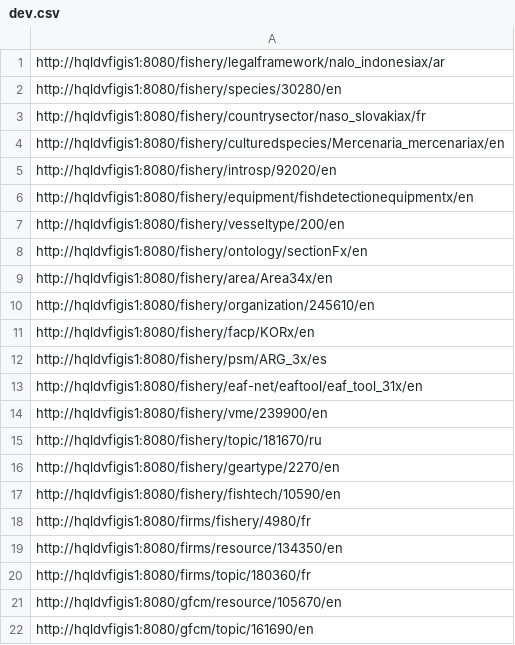
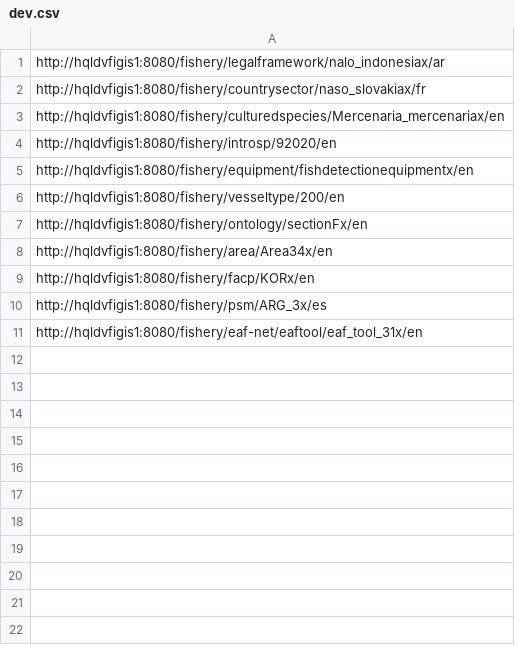
Before and after one commit to openfigis/figis, a CSV file: jmeter/5sitemapbased-404/dev.csv, drawn as a sheet; the diff names each change by its address in the sheet, - before the commit and + after, or states it on an @@ line.

Commit message:
The list which still gives a 500

```diff
--- a/jmeter/5sitemapbased-404/dev.csv
+++ b/jmeter/5sitemapbased-404/dev.csv
-row 2: http://hqldvfigis1:8080/fishery/species/30280/en
-row 10: http://hqldvfigis1:8080/fishery/organization/245610/en
-row 14: http://hqldvfigis1:8080/fishery/vme/239900/en
-row 15: http://hqldvfigis1:8080/fishery/topic/181670/ru
-row 16: http://hqldvfigis1:8080/fishery/geartype/2270/en
-row 17: http://hqldvfigis1:8080/fishery/fishtech/10590/en
-row 18: http://hqldvfigis1:8080/firms/fishery/4980/fr
-row 19: http://hqldvfigis1:8080/firms/resource/134350/en
-row 20: http://hqldvfigis1:8080/firms/topic/180360/fr
-row 21: http://hqldvfigis1:8080/gfcm/resource/105670/en
-row 22: http://hqldvfigis1:8080/gfcm/topic/161690/en
```
